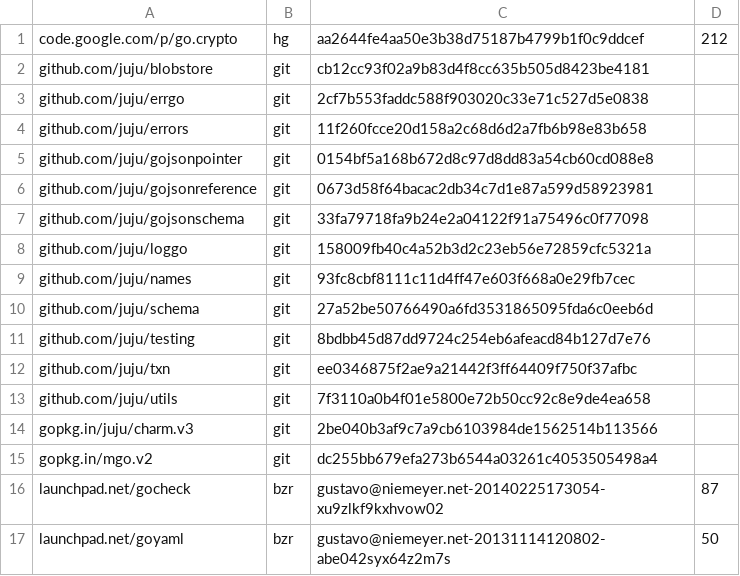
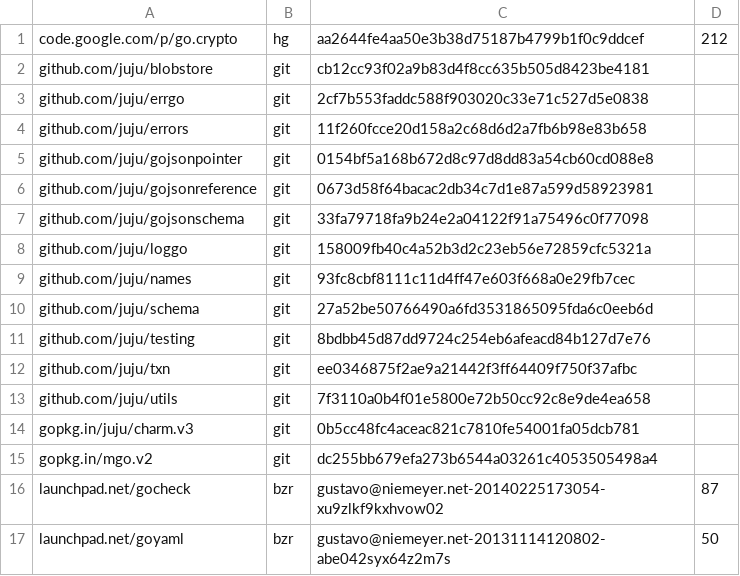
Before and after one commit to natefinch/npf, a TSV file: dependencies.tsv, drawn as a sheet.

Commit message:
update for new charm.v3 API; update dependencies.tsv

```diff
--- a/dependencies.tsv
+++ b/dependencies.tsv
@@ -13,3 +13,3 @@ github.com/juju/txn	git	ee0346875f2ae9a21442f3ff64409f750f37afbc
 github.com/juju/utils	git	7f3110a0b4f01e5800e72b50cc92c8e9de4ea658	
-gopkg.in/juju/charm.v3	git	2be040b3af9c7a9cb6103984de1562514b113566	
+gopkg.in/juju/charm.v3	git	0b5cc48fc4aceac821c7810fe54001fa05dcb781	
 gopkg.in/mgo.v2	git	dc255bb679efa273b6544a03261c4053505498a4	
```
Also changed, not shown: 1 other file.
